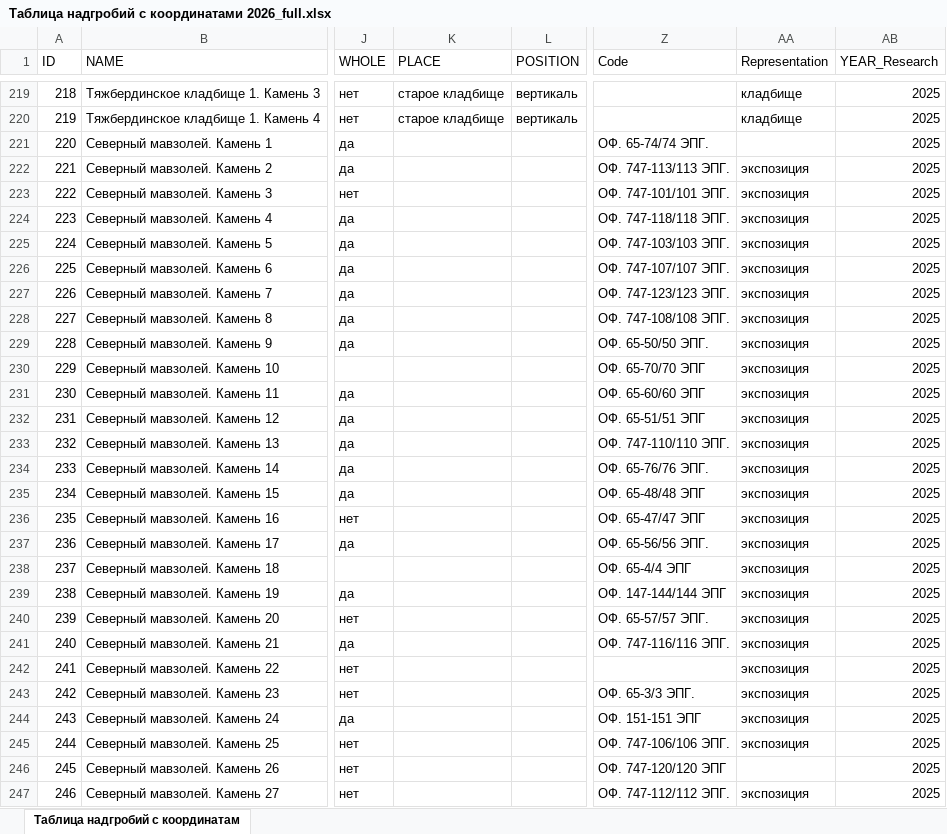
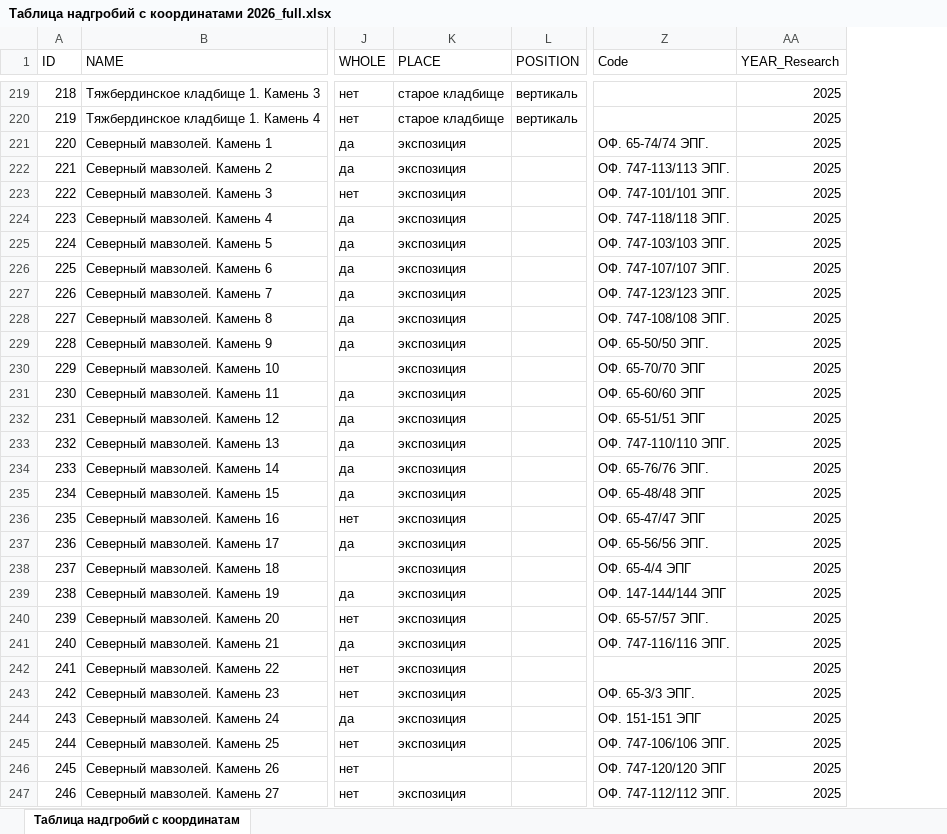
Before and after one commit to Kasimba666/tombstones, an Excel workbook: src/data/Таблица надгробий с координатами 2026_full.xlsx, sheet Таблица надгробий с координатам, drawn as a sheet; only a part is shown, gaps mark what is left out; values as stored, in another font and other column widths than the file's, no borders; the diff covers the shown part only; the diff names each change by its address in the sheet, - before the commit and + after, or states it on an @@ line.

Commit message:
удаление "representation" из таблицы и обновление таблицы

```diff
--- a/src/data/Таблица надгробий с координатами 2026_full.xlsx (sheet Таблица надгробий с координатам)
+++ b/src/data/Таблица надгробий с координатами 2026_full.xlsx (sheet Таблица надгробий с координатам)
-column AA (Representation), rows 219-247: кладбище | кладбище |  | экспозиция | экспозиция | экспозиция | экспозиция | экспозиция | экспозиция | экспозиция | экспозиция | экспозиция | экспозиция | экспозиция | экспозиция | экспозиция | экспозиция | экспозиция | экспозиция | экспозиция | экспозиция | экспозиция | экспозиция | экспозиция | экспозиция | экспозиция | экспозиция |  | экспозиция
-K221:K245 (PLACE): (empty)
+K221:K245 (PLACE): экспозиция
-K247 (PLACE): (empty)
+K247 (PLACE): экспозиция
```
Also changed, not shown: 40 edited cells elsewhere in this sheet, 5 other files.
